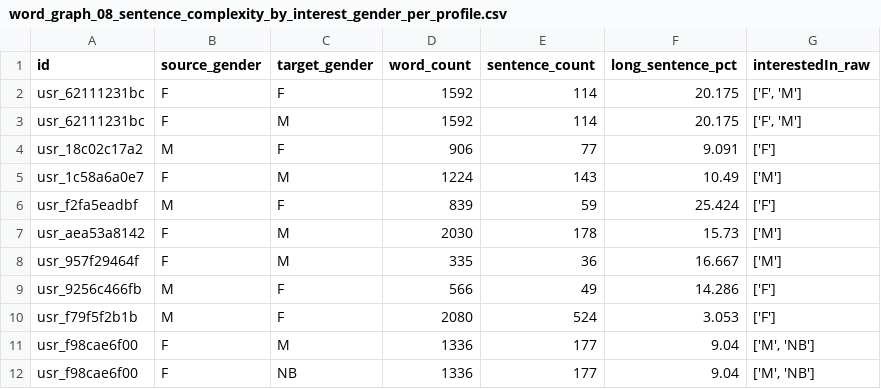
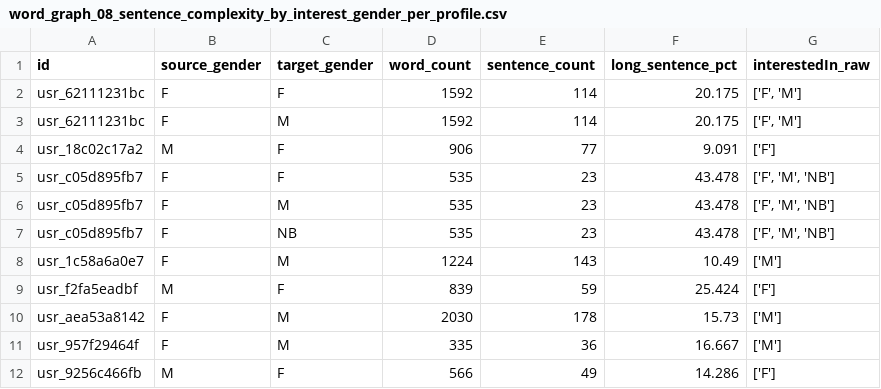
Before and after one commit to TreesaAbraham/DateMeDirectory, a CSV file: data/charts/graphscsv/word_graph_08_sentence_complexity_by_interest_gender_per_profile.csv, drawn as a sheet; only a part is shown; the shorter side is filled out with more unchanged rows; the diff names each change by its address in the sheet, - before the commit and + after, or states it on an @@ line.

```diff
--- a/data/charts/graphscsv/word_graph_08_sentence_complexity_by_interest_gender_per_profile.csv
+++ b/data/charts/graphscsv/word_graph_08_sentence_complexity_by_interest_gender_per_profile.csv
+row 5: usr_c05d895fb7 | F | F | 535 | 23 | 43.478 | ['F', 'M', 'NB']
+row 6: usr_c05d895fb7 | F | M | 535 | 23 | 43.478 | ['F', 'M', 'NB']
+row 7: usr_c05d895fb7 | F | NB | 535 | 23 | 43.478 | ['F', 'M', 'NB']
```
Also changed, not shown: data/charts/graphscsv/word_graph_08_sentence_complexity_by_interest_gender_summary.csv, 22 other files.
